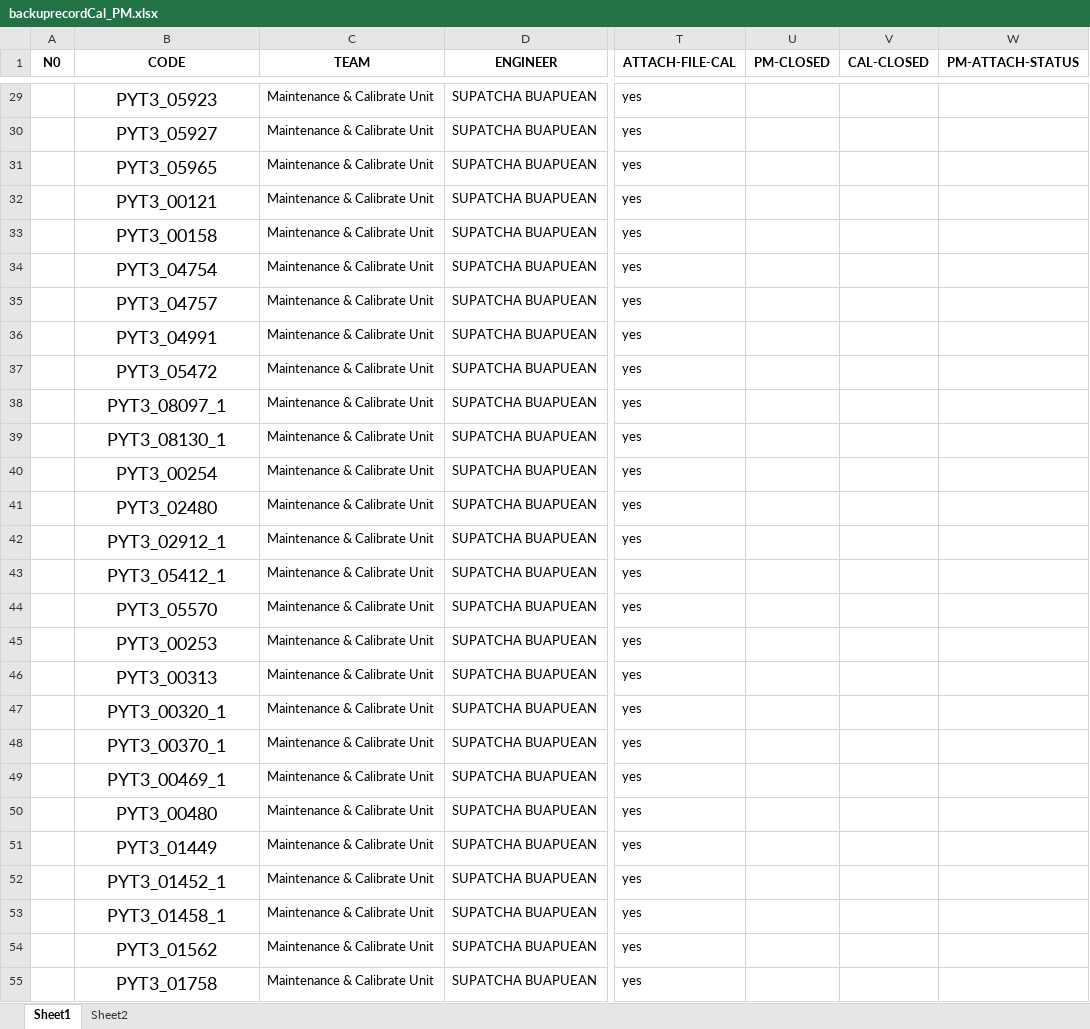
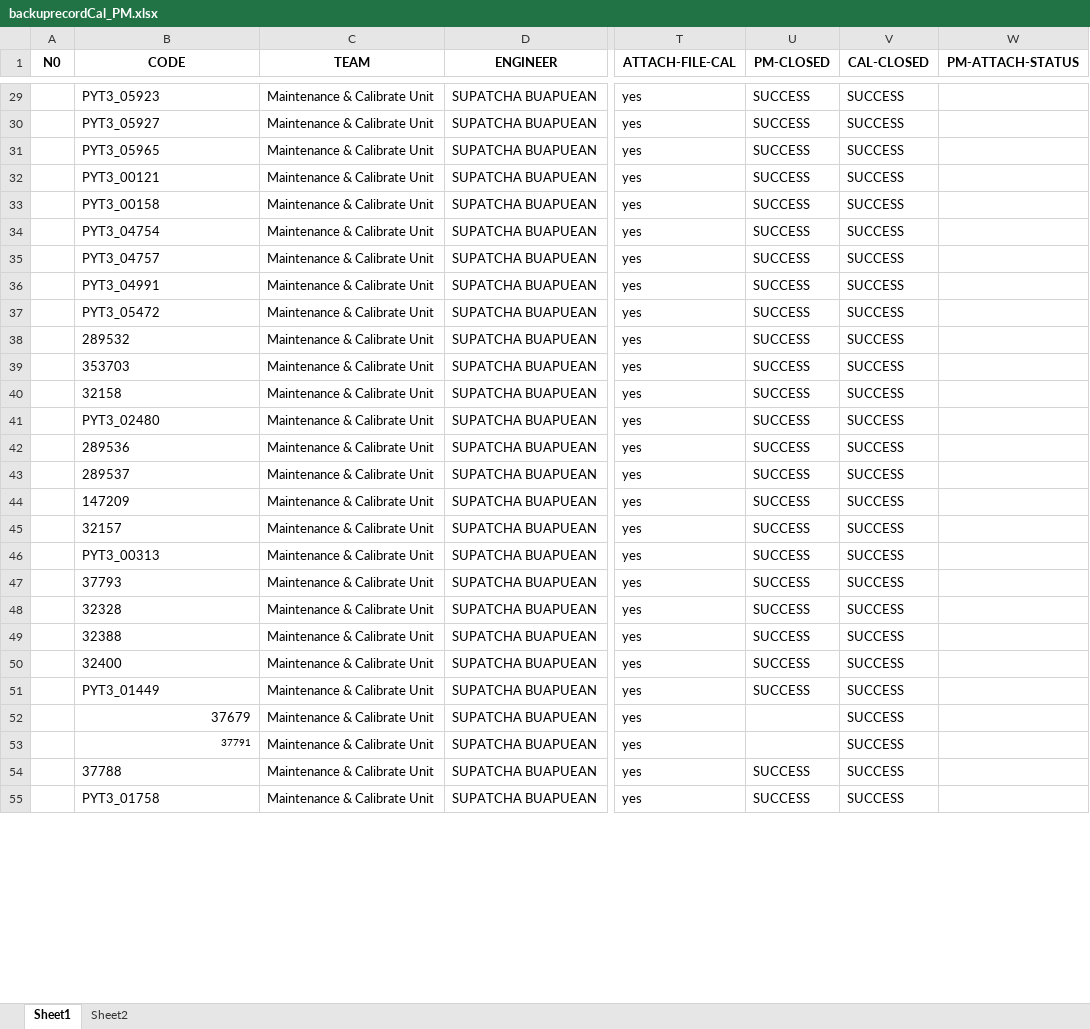
Before and after one commit to pyt3/forms, an Excel workbook: py_test_ui/EXCEL FILE/backuprecordCal_PM.xlsx, sheet Sheet1, drawn as a sheet; only a part is shown, gaps mark what is left out; values as stored, in another font and other column widths than the file's, no borders; the diff covers the shown part only; the diff names each change by its address in the sheet, - before the commit and + after, or states it on an @@ line.

```diff
--- a/py_test_ui/EXCEL FILE/backuprecordCal_PM.xlsx (sheet Sheet1)
+++ b/py_test_ui/EXCEL FILE/backuprecordCal_PM.xlsx (sheet Sheet1)
@@ B29:B55 text size: smaller @@
-B29:B51 alignment: center
+B29:B51 alignment: left
-U29:U51 (PM-CLOSED): (empty)
+U29:U51 (PM-CLOSED): SUCCESS
-V29:V55 (CAL-CLOSED): (empty)
+V29:V55 (CAL-CLOSED): SUCCESS
-B38 (CODE): PYT3_08097_1
+B38 (CODE): 289532
-B39 (CODE): PYT3_08130_1
+B39 (CODE): 353703
-B40 (CODE): PYT3_00254
+B40 (CODE): 32158
-B42 (CODE): PYT3_02912_1
+B42 (CODE): 289536
-B43 (CODE): PYT3_05412_1
+B43 (CODE): 289537
-B44 (CODE): PYT3_05570
+B44 (CODE): 147209
-B45 (CODE): PYT3_00253
+B45 (CODE): 32157
-B47 (CODE): PYT3_00320_1
+B47 (CODE): 37793
-B48 (CODE): PYT3_00370_1
+B48 (CODE): 32328
-B49 (CODE): PYT3_00469_1
+B49 (CODE): 32388
-B50 (CODE): PYT3_00480
+B50 (CODE): 32400
-B52 (CODE): PYT3_01452_1
+B52 (CODE): 37679
-B52:B53 alignment: center
+B52:B53 alignment: right
-B53 (CODE): PYT3_01458_1
+B53 (CODE): 37791
-B54 (CODE): PYT3_01562
+B54 (CODE): 37788
-B54:B55 alignment: center
+B54:B55 alignment: left
-U54:U55 (PM-CLOSED): (empty)
+U54:U55 (PM-CLOSED): SUCCESS
```
Also changed, not shown: 55 added rows, 5 removed rows, 190 edited cells and cell formats elsewhere in this sheet, sheet Sheet2, py_test_ui/EXCEL FILE/recordCal_PM.xlsx, 3 other files.
